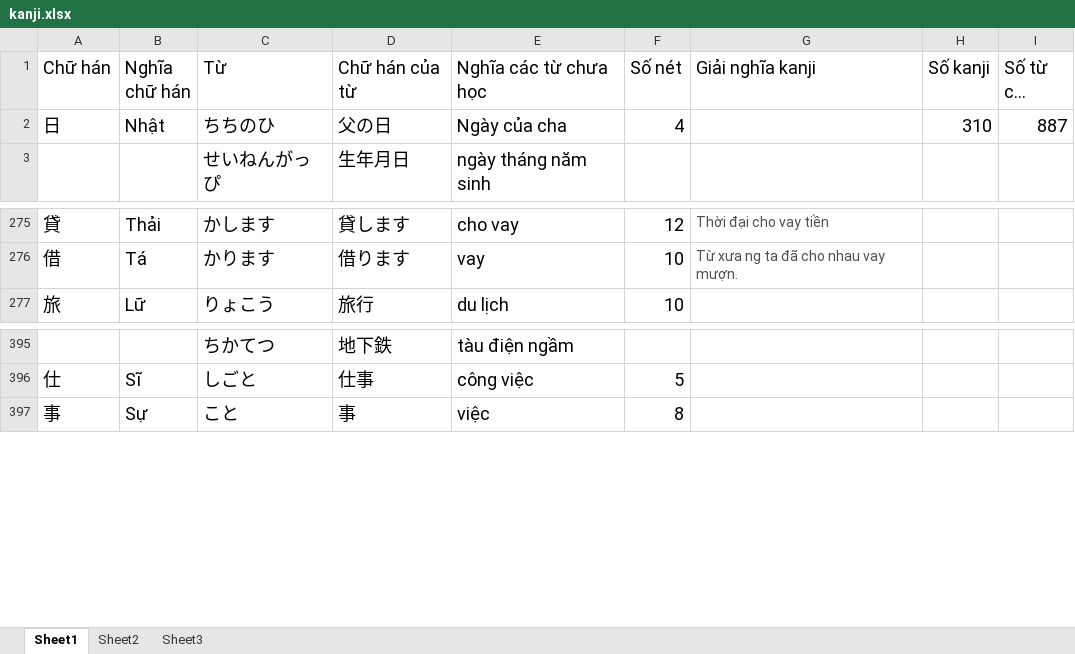
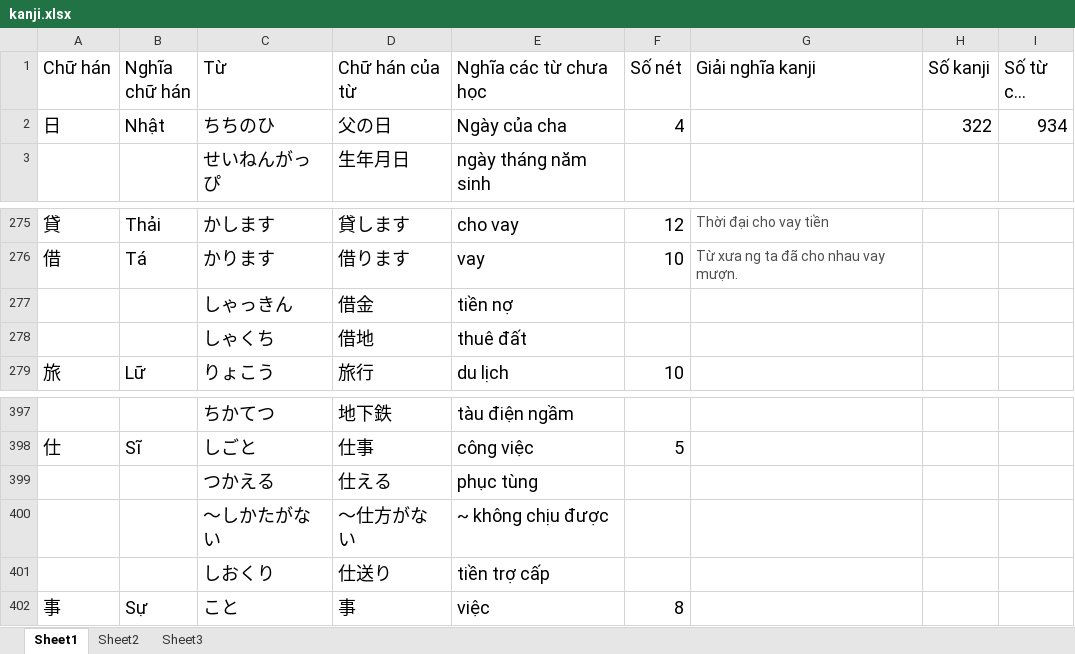
Before and after one commit to v2kt95/kanji_learning_Website, an Excel workbook: kanji.xlsx, sheet Sheet1, drawn as a sheet; only a part is shown, gaps mark what is left out; long unchanged cells end in …; values as stored, in another font and other column widths than the file's, no borders; the diff covers the shown part only; the diff names each change by its address in the sheet, - before the commit and + after, or states it on an @@ line.

Commit message:
update kanji file, refactor

```diff
--- a/kanji.xlsx (sheet Sheet1)
+++ b/kanji.xlsx (sheet Sheet1)
-H2 (Số kanji): 310
+H2 (Số kanji): 322
-I2 (Số từ cần học): 887
+I2 (Số từ cần học): 934
+row 277:  |  | しゃっきん | 借金 | tiền nợ
+row 278:  |  | しゃくち | 借地 | thuê đất
+row 399:  |  | つかえる | 仕える | phục tùng
+row 400:  |  | ～しかたがない | ～仕方がない | ~ không chịu được
+row 401:  |  | しおくり | 仕送り | tiền trợ cấp
```
Also changed, not shown: 42 added rows elsewhere in this sheet, 1 other file.
